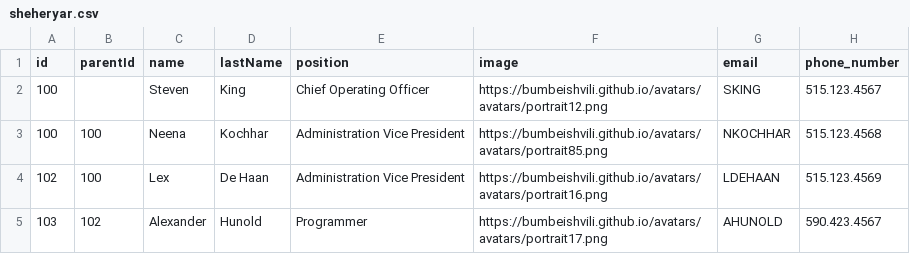
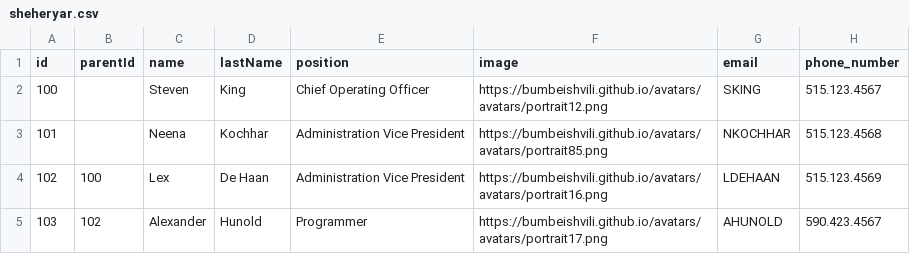
Before and after one commit to sheheryark/MyWebsite, a CSV file: sheheryar.csv, drawn as a sheet; only a part is shown; the diff names each change by its address in the sheet, - before the commit and + after, or states it on an @@ line.

Commit message:
Update sheheryar.csv

```diff
--- a/sheheryar.csv
+++ b/sheheryar.csv
-A3 (id): 100
+A3 (id): 101
-B3 (parentId): 100
+B3 (parentId): (empty)
```
